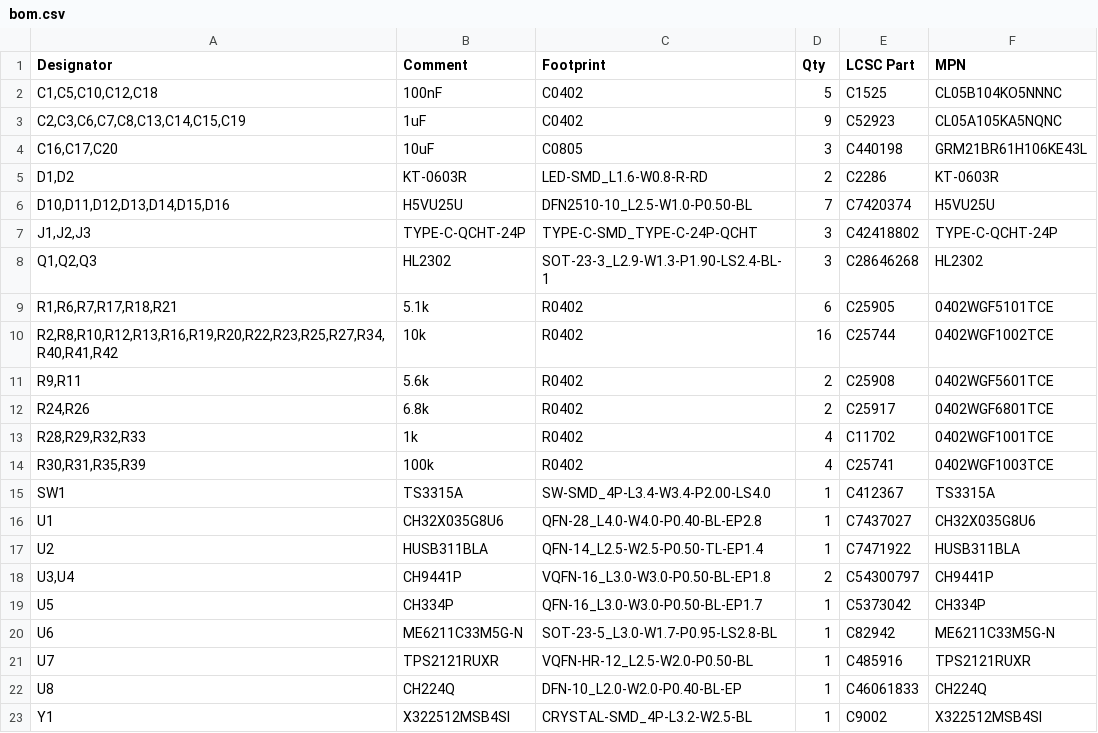
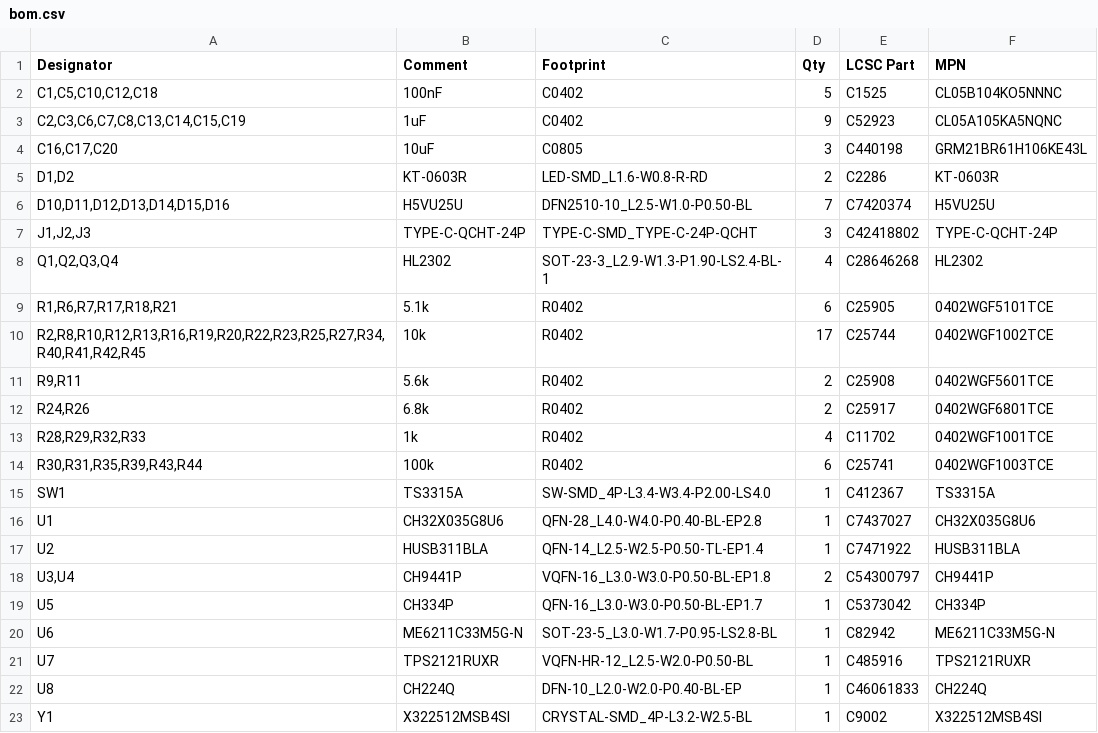
Before and after one commit to fcjr/restorekit, a CSV file: hardware/dongle-pro-v2-pd/mfg-jlcpcb/bom.csv, drawn as a sheet.

```diff
--- a/hardware/dongle-pro-v2-pd/mfg-jlcpcb/bom.csv
+++ b/hardware/dongle-pro-v2-pd/mfg-jlcpcb/bom.csv
@@ -7,5 +7,5 @@ Designator,Comment,Footprint,Qty,LCSC Part,MPN
 "J1,J2,J3",TYPE-C-QCHT-24P,TYPE-C-SMD_TYPE-C-24P-QCHT,3,C42418802,TYPE-C-QCHT-24P
-"Q1,Q2,Q3",HL2302,SOT-23-3_L2.9-W1.3-P1.90-LS2.4-BL-1,3,C28646268,HL2302
+"Q1,Q2,Q3,Q4",HL2302,SOT-23-3_L2.9-W1.3-P1.90-LS2.4-BL-1,4,C28646268,HL2302
 "R1,R6,R7,R17,R18,R21",5.1k,R0402,6,C25905,0402WGF5101TCE
-"R2,R8,R10,R12,R13,R16,R19,R20,R22,R23,R25,R27,R34,R40,R41,R42",10k,R0402,16,C25744,0402WGF1002TCE
+"R2,R8,R10,R12,R13,R16,R19,R20,R22,R23,R25,R27,R34,R40,R41,R42,R45",10k,R0402,17,C25744,0402WGF1002TCE
 "R9,R11",5.6k,R0402,2,C25908,0402WGF5601TCE
@@ -13,3 +13,3 @@ Designator,Comment,Footprint,Qty,LCSC Part,MPN
 "R28,R29,R32,R33",1k,R0402,4,C11702,0402WGF1001TCE
-"R30,R31,R35,R39",100k,R0402,4,C25741,0402WGF1003TCE
+"R30,R31,R35,R39,R43,R44",100k,R0402,6,C25741,0402WGF1003TCE
 SW1,TS3315A,SW-SMD_4P-L3.4-W3.4-P2.00-LS4.0,1,C412367,TS3315A
```
Also changed, not shown: hardware/dongle-pro-v2-pd/mfg-jlcpcb/cpl.csv, hardware/dongle-pro-v2-pd/panel/mfg-jlcpcb/bom.csv, 48 other files.
